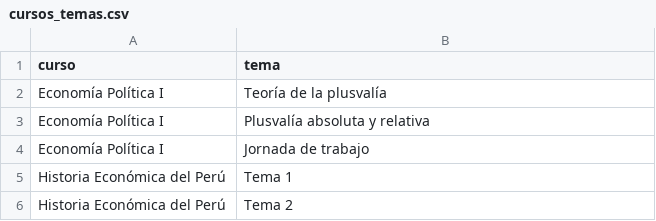
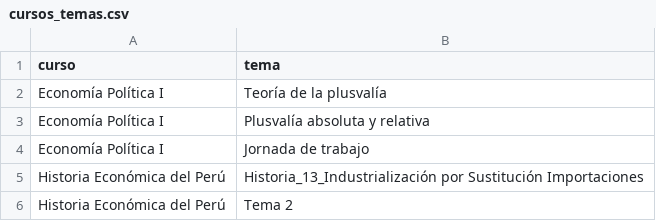
Before and after one commit to percygp/Grupo-de-Estudio, a CSV file: cursos_temas.csv, drawn as a sheet.

Commit message:
Update cursos_temas.csv

```diff
--- a/cursos_temas.csv
+++ b/cursos_temas.csv
@@ -4,3 +4,3 @@ Economía Política I,Plusvalía absoluta y relativa
 Economía Política I,Jornada de trabajo
-Historia Económica del Perú,Tema 1
+Historia Económica del Perú,Historia_13_Industrialización por Sustitución Importaciones
 Historia Económica del Perú,Tema 2
```
